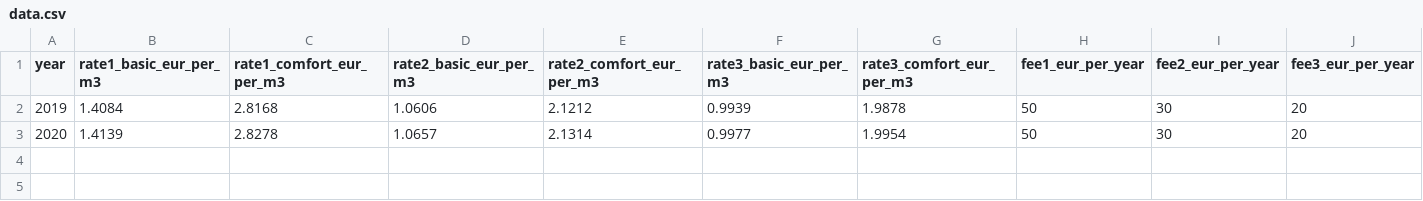
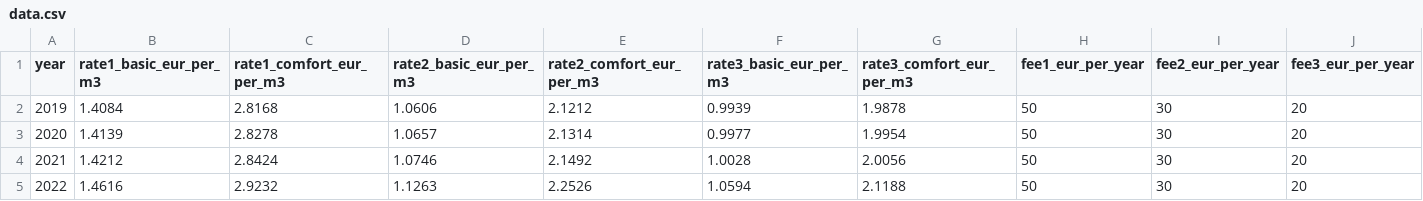
Before and after one commit to thomasms/waterlink, a CSV file: data.csv, drawn as a sheet; only a part is shown; rows hold the shown columns only; the diff names each change by its address in the sheet, - before the commit and + after, or states it on an @@ line.

Commit message:
Adding rates for 2022

```diff
--- a/data.csv
+++ b/data.csv
+row 4: 2021 | 1.4212 | 2.8424 | 1.0746 | 2.1492 | 1.0028 | 2.0056 | 50 | 30 | 20
+row 5: 2022 | 1.4616 | 2.9232 | 1.1263 | 2.2526 | 1.0594 | 2.1188 | 50 | 30 | 20
```
Also changed, not shown: 1 other file.
